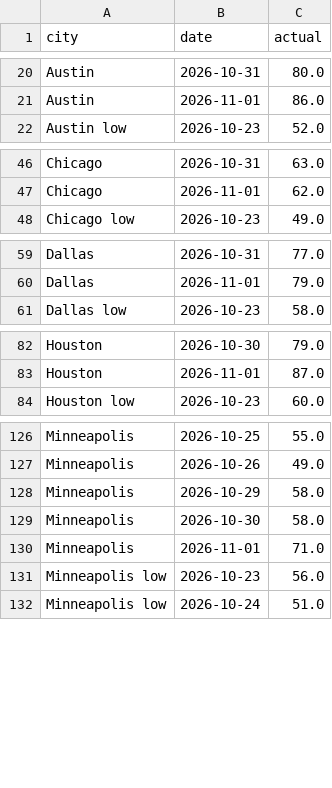
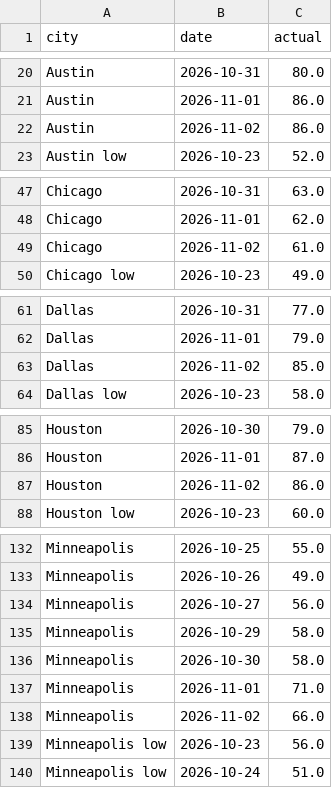
Before and after one commit to kieroncg44/weather-bot, a CSV file: actuals.csv, drawn as a sheet; only a part is shown, gaps mark what is left out; the diff covers the shown part only.

```diff
--- a/actuals.csv
+++ b/actuals.csv
@@ -21,2 +21,3 @@ Austin,2026-10-31,80.0
 Austin,2026-11-01,86.0
+Austin,2026-11-02,86.0
 Austin low,2026-10-23,52.0
@@ -47,2 +48,3 @@ Chicago,2026-10-31,63.0
 Chicago,2026-11-01,62.0
+Chicago,2026-11-02,61.0
 Chicago low,2026-10-23,49.0
@@ -60,2 +62,3 @@ Dallas,2026-10-31,77.0
 Dallas,2026-11-01,79.0
+Dallas,2026-11-02,85.0
 Dallas low,2026-10-23,58.0
@@ -83,2 +86,3 @@ Houston,2026-10-30,79.0
 Houston,2026-11-01,87.0
+Houston,2026-11-02,86.0
 Houston low,2026-10-23,60.0
@@ -127,2 +133,3 @@ Minneapolis,2026-10-25,55.0
 Minneapolis,2026-10-26,49.0
+Minneapolis,2026-10-27,56.0
 Minneapolis,2026-10-29,58.0
@@ -130,2 +137,3 @@ Minneapolis,2026-10-30,58.0
 Minneapolis,2026-11-01,71.0
+Minneapolis,2026-11-02,66.0
 Minneapolis low,2026-10-23,56.0
```
Also changed, not shown: 6 added rows elsewhere in this file, forecasts.csv, paper_trades.csv, 5 other files.
